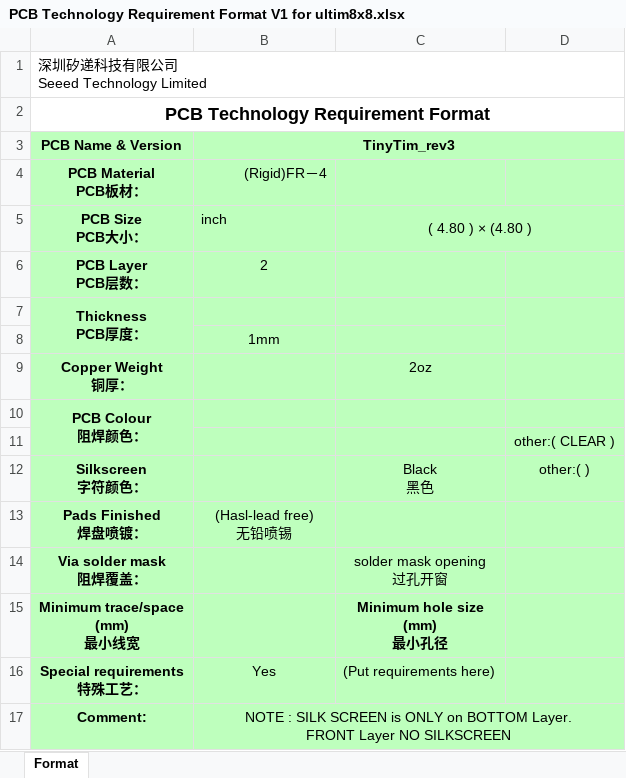
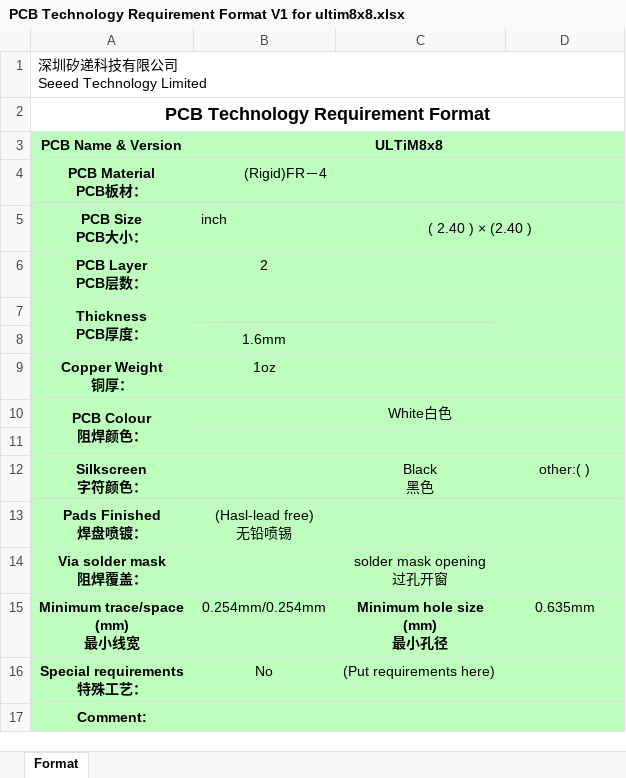
Before and after one commit to wyolum/ultim8x8, an Excel workbook: kicad/PCB Technology Requirement Format V1 for ultim8x8.xlsx, sheet Format, drawn as a sheet; values as stored, in another font and other column widths than the file's, no borders; charts and pictures not drawn; ↵ is a line break in a cell; the diff names each change by its address in the sheet, - before the commit and + after, or states it on an @@ line.

Commit message:
UlTiM_bus layout, gerber complete. Bus accessory for ULTiM8x8

```diff
--- a/kicad/PCB Technology Requirement Format V1 for ultim8x8.xlsx (sheet Format)
+++ b/kicad/PCB Technology Requirement Format V1 for ultim8x8.xlsx (sheet Format)
-B3: TinyTim_rev3
+B3: ULTiM8x8
-C5: ( 4.80 ) × (4.80 )
+C5: ( 2.40 ) × (2.40 )
-B8 (ULTiM8x8): 1mm
+B8 (ULTiM8x8): 1.6mm
-B9 (ULTiM8x8): (empty)
+B9 (ULTiM8x8): 1oz
-C9: 2oz
+C9: (empty)
-C10: (empty)
+C10: White白色
-D11: other:( CLEAR )
+D11: (empty)
-B15 (ULTiM8x8): (empty)
+B15 (ULTiM8x8): 0.254mm/0.254mm
-D15: (empty)
+D15: 0.635mm
-B16 (ULTiM8x8): Yes
+B16 (ULTiM8x8): No
-B17 (ULTiM8x8): NOTE : SILK SCREEN is ONLY on BOTTOM Layer. ↵ FRONT Layer NO SILKSCREEN
+B17 (ULTiM8x8): (empty)
```
Also changed, not shown: charts or pictures, 28 other files.
